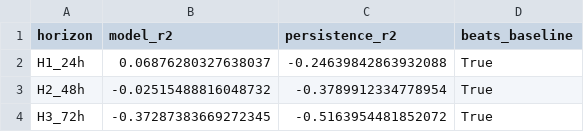
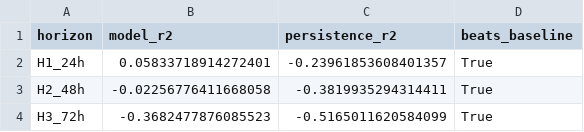
Before and after one commit to SaniyAhmed/AirQuality_FYP, a CSV file: models/baseline_comparison.csv, drawn as a sheet.

Commit message:
feat: complete leak-free model retraining and forecast verification

```diff
--- a/models/baseline_comparison.csv
+++ b/models/baseline_comparison.csv
@@ -1,4 +1,4 @@
 horizon,model_r2,persistence_r2,beats_baseline
-H1_24h,0.06876280327638037,-0.24639842863932088,True
-H2_48h,-0.02515488816048732,-0.3789912334778954,True
-H3_72h,-0.37287383669272345,-0.5163954481852072,True
+H1_24h,0.05833718914272401,-0.23961853608401357,True
+H2_48h,-0.02256776411668058,-0.3819935294314411,True
+H3_72h,-0.3682477876085523,-0.5165011620584099,True
```
Also changed, not shown: 55 other files.
